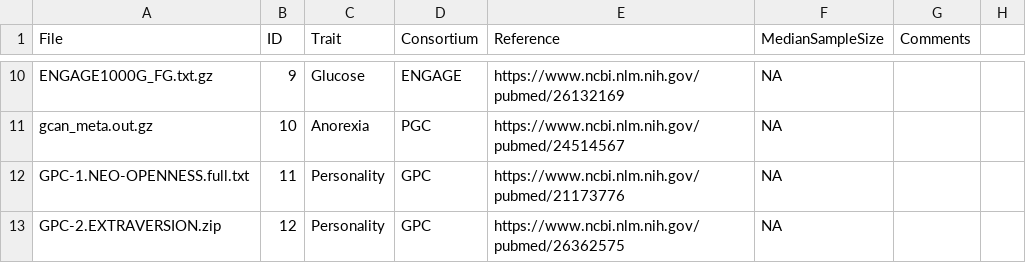
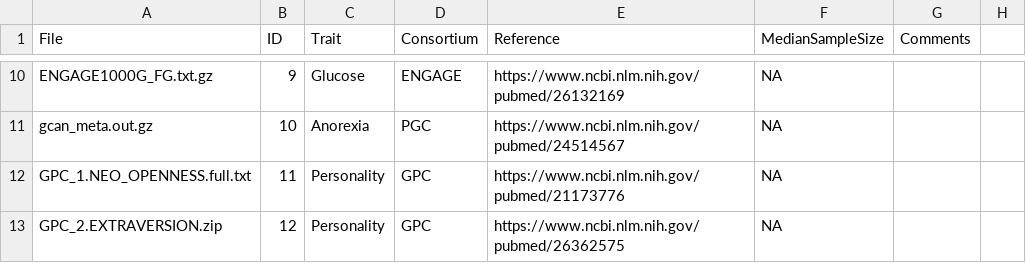
Before and after one commit to n-mounier/bGWAS, a TSV file: inst/Data/AvailableStudies.tsv, drawn as a sheet; only a part is shown, gaps mark what is left out; the diff covers the shown part only.

```diff
--- a/inst/Data/AvailableStudies.tsv
+++ b/inst/Data/AvailableStudies.tsv
@@ -11,3 +11,3 @@ ENGAGE1000G_FG.txt.gz	9	Glucose	ENGAGE	https://www.ncbi.nlm.nih.gov/pubmed/26132
 gcan_meta.out.gz	10	Anorexia	PGC	https://www.ncbi.nlm.nih.gov/pubmed/24514567	NA		
-GPC-1.NEO-OPENNESS.full.txt	11	Personality	GPC	https://www.ncbi.nlm.nih.gov/pubmed/21173776	NA		
-GPC-2.EXTRAVERSION.zip	12	Personality	GPC	https://www.ncbi.nlm.nih.gov/pubmed/26362575	NA		
+GPC_1.NEO_OPENNESS.full.txt	11	Personality	GPC	https://www.ncbi.nlm.nih.gov/pubmed/21173776	NA		
+GPC_2.EXTRAVERSION.zip	12	Personality	GPC	https://www.ncbi.nlm.nih.gov/pubmed/26362575	NA		
```
Also changed, not shown: 10 edited cells elsewhere in this file, 29 other files.
